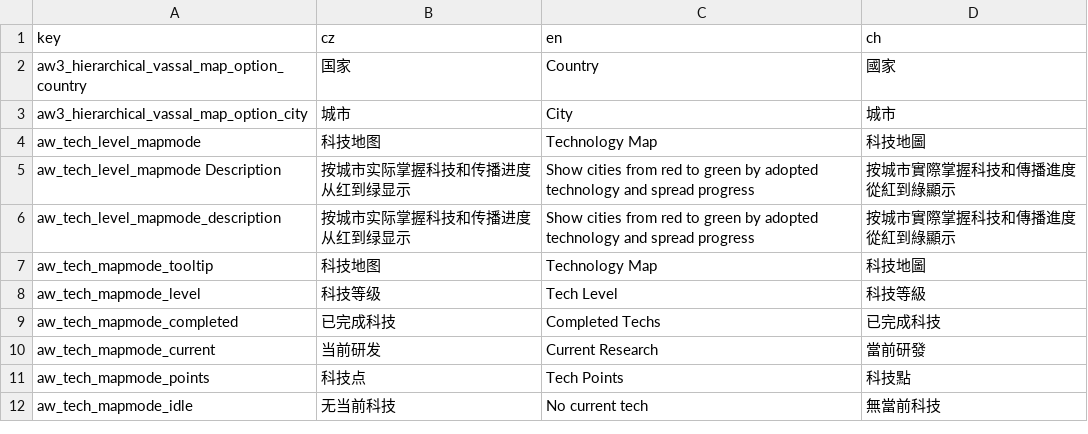
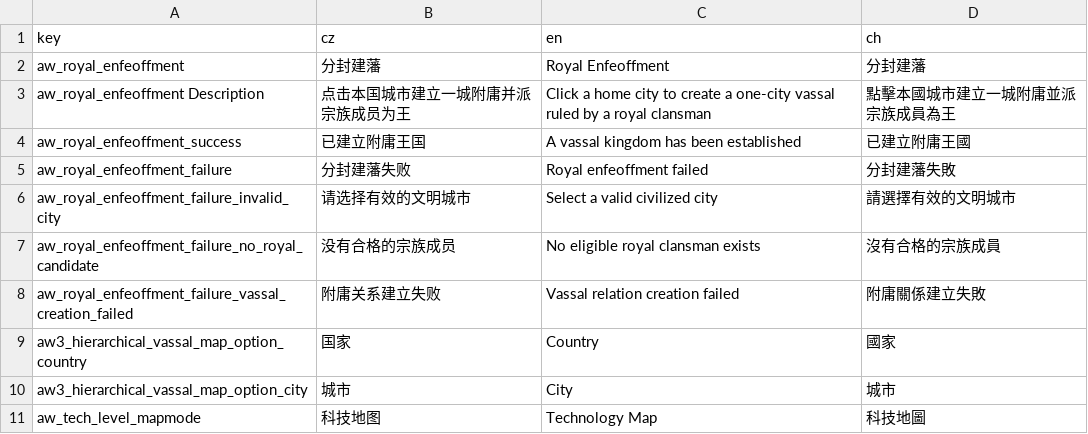
Before and after one commit to monpai-lover/AncientWarfare3.0, a CSV file: Locales/aw3_ancestry_mapmode.csv, drawn as a sheet; only a part is shown; the shorter side is filled out with more unchanged rows.

Commit message:
feat: deploy naming and kingdom feature updates

```diff
--- a/Locales/aw3_ancestry_mapmode.csv
+++ b/Locales/aw3_ancestry_mapmode.csv
@@ -1,2 +1,9 @@
 key,cz,en,ch
+aw_royal_enfeoffment,分封建藩,Royal Enfeoffment,分封建藩
+aw_royal_enfeoffment Description,点击本国城市建立一城附庸并派宗族成员为王,Click a home city to create a one-city vassal ruled by a royal clansman,點擊本國城市建立一城附庸並派宗族成員為王
+aw_royal_enfeoffment_success,已建立附庸王国,A vassal kingdom has been established,已建立附庸王國
+aw_royal_enfeoffment_failure,分封建藩失败,Royal enfeoffment failed,分封建藩失敗
+aw_royal_enfeoffment_failure_invalid_city,请选择有效的文明城市,Select a valid civilized city,請選擇有效的文明城市
+aw_royal_enfeoffment_failure_no_royal_candidate,没有合格的宗族成员,No eligible royal clansman exists,沒有合格的宗族成員
+aw_royal_enfeoffment_failure_vassal_creation_failed,附庸关系建立失败,Vassal relation creation failed,附庸關係建立失敗
 aw3_hierarchical_vassal_map_option_country,国家,Country,國家
```
Also changed, not shown: Locales/aw3_court.csv, Locales/aw3_war_peace_eu4.csv, 49 other files.
